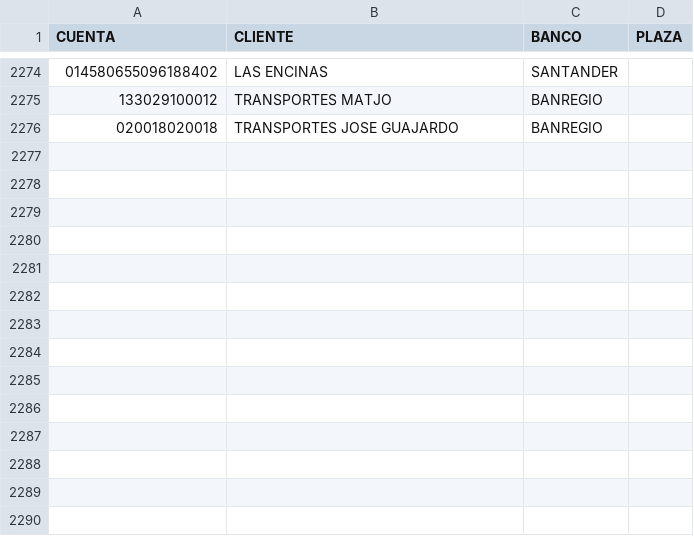
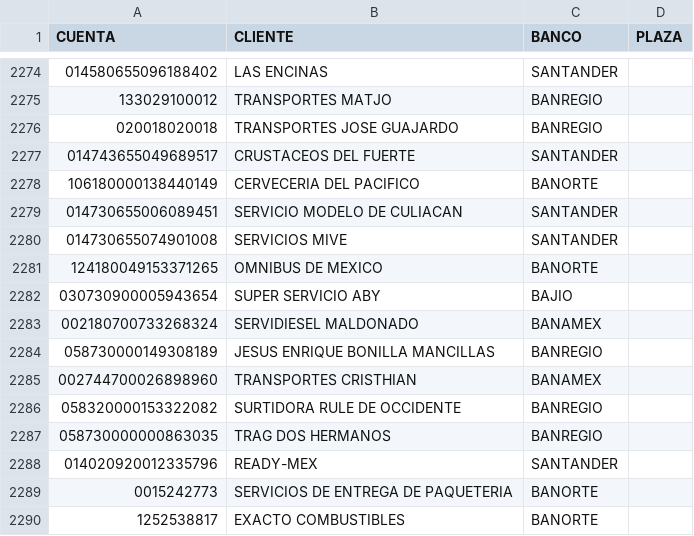
Before and after one commit to Anibal-F/Cobranza_MultiherramientaSIPP, a CSV file: Catalogos/Cuentas_Clientes/Catalogo_Cuentas_Clientes.csv, drawn as a sheet; only a part is shown, gaps mark what is left out; the diff names each change by its address in the sheet, - before the commit and + after, or states it on an @@ line.

```diff
--- a/Catalogos/Cuentas_Clientes/Catalogo_Cuentas_Clientes.csv
+++ b/Catalogos/Cuentas_Clientes/Catalogo_Cuentas_Clientes.csv
+row 2277: 014743655049689517 | CRUSTACEOS DEL FUERTE | SANTANDER
+row 2278: 106180000138440149 | CERVECERIA DEL PACIFICO | BANORTE
+row 2279: 014730655006089451 | SERVICIO MODELO DE CULIACAN | SANTANDER
+row 2280: 014730655074901008 | SERVICIOS MIVE | SANTANDER
+row 2281: 124180049153371265 | OMNIBUS DE MEXICO | BANORTE
+row 2282: 030730900005943654 | SUPER SERVICIO ABY | BAJIO
+row 2283: 002180700733268324 | SERVIDIESEL MALDONADO | BANAMEX
+row 2284: 058730000149308189 | JESUS ENRIQUE BONILLA MANCILLAS | BANREGIO
+row 2285: 002744700026898960 | TRANSPORTES CRISTHIAN | BANAMEX
+row 2286: 058320000153322082 | SURTIDORA RULE DE OCCIDENTE | BANREGIO
+row 2287: 058730000000863035 | TRAG DOS HERMANOS | BANREGIO
+row 2288: 014020920012335796 | READY-MEX | SANTANDER
+row 2289: 0015242773 | SERVICIOS DE ENTREGA DE PAQUETERIA | BANORTE
+row 2290: 1252538817 | EXACTO COMBUSTIBLES | BANORTE
```
Also changed, not shown: 14 other files.
